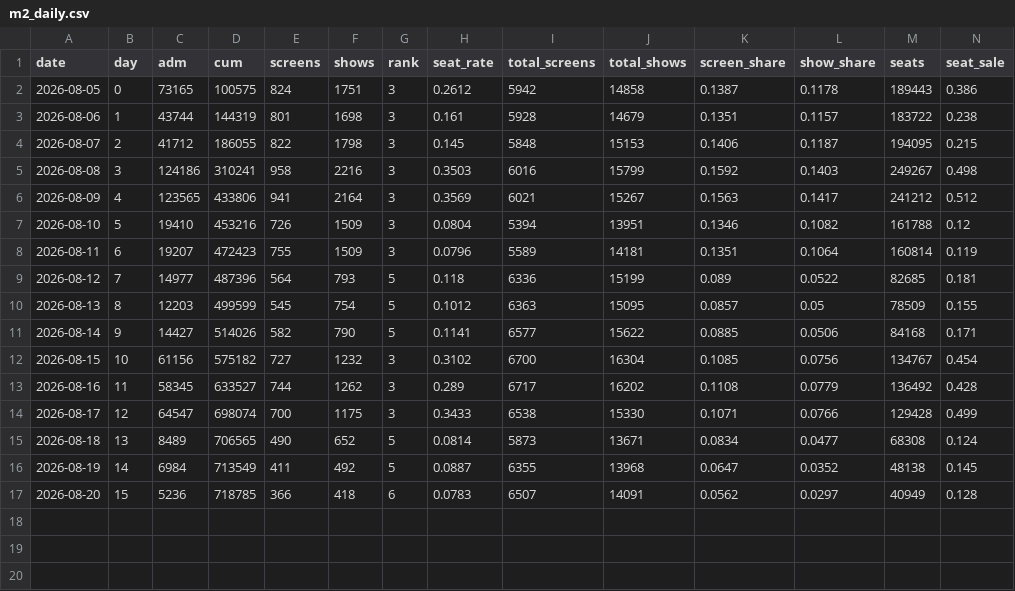
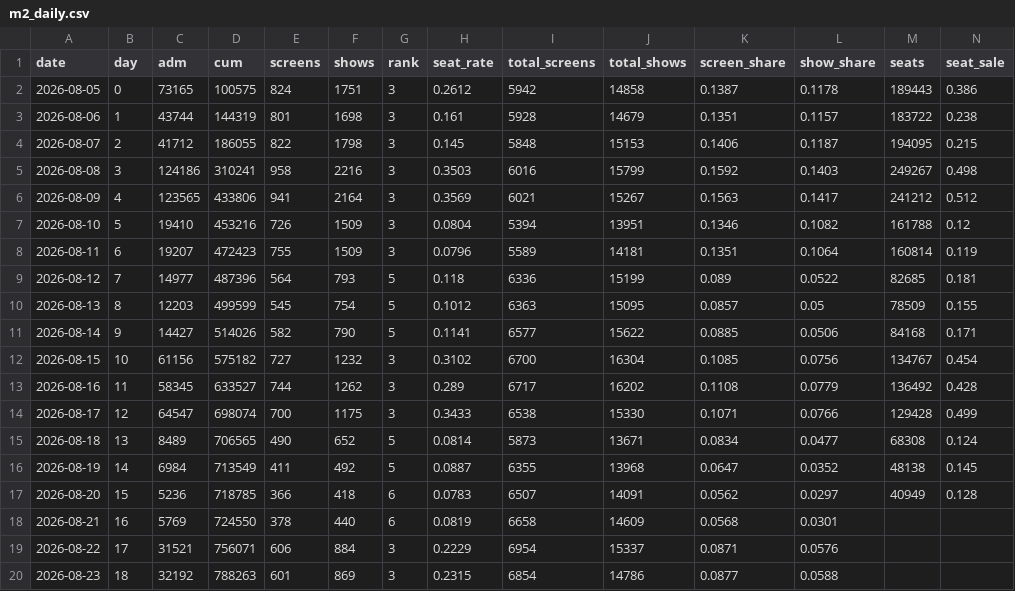
Before and after one commit to AndyWallstreet/buzztrend, a CSV file: data/hatchuping/m2_daily.csv, drawn as a sheet; only a part is shown; rows hold the shown columns only; the diff names each change by its address in the sheet, - before the commit and + after, or states it on an @@ line.

```diff
--- a/data/hatchuping/m2_daily.csv
+++ b/data/hatchuping/m2_daily.csv
+row 18: 2026-08-21 | 16 | 5769 | 724550 | 378 | 440 | 6 | 0.0819 | 6658 | 14609 | 0.0568 | 0.0301
+row 19: 2026-08-22 | 17 | 31521 | 756071 | 606 | 884 | 3 | 0.2229 | 6954 | 15337 | 0.0871 | 0.0576
+row 20: 2026-08-23 | 18 | 32192 | 788263 | 601 | 869 | 3 | 0.2315 | 6854 | 14786 | 0.0877 | 0.0588
```
Also changed, not shown: data/hatchuping/m2_market.csv, 2 other files.
